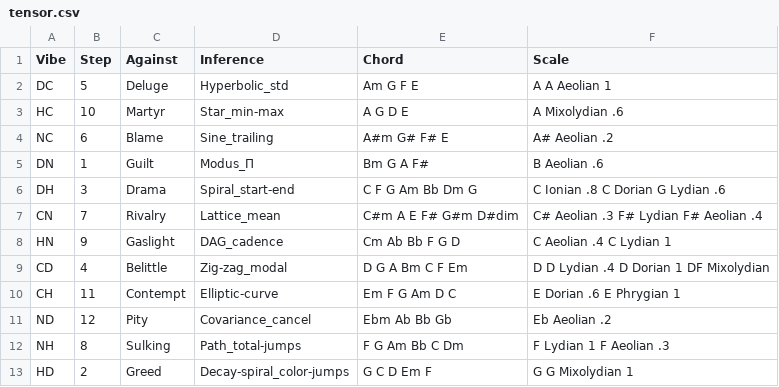
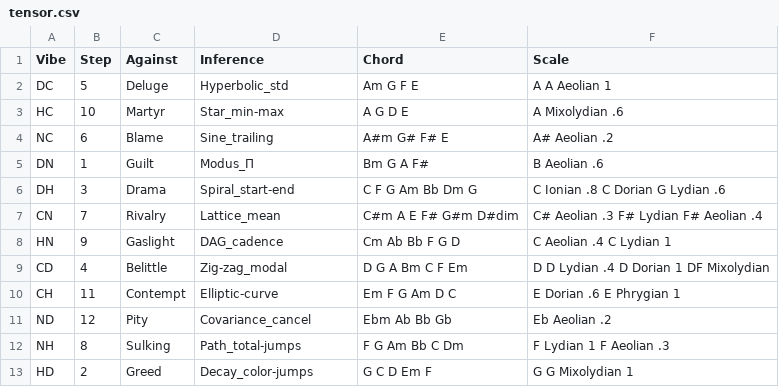
Before and after one commit to brageon/score, a CSV file: tensor.csv, drawn as a sheet.

Commit message:
Update tensor.csv

```diff
--- a/tensor.csv
+++ b/tensor.csv
@@ -12,2 +12,2 @@ ND,12,Pity,Covariance_cancel,Ebm Ab Bb Gb,Eb Aeolian .2
 NH,8,Sulking,Path_total-jumps,F G Am Bb C Dm,F Lydian 1 F Aeolian .3
-HD,2,Greed,Decay-spiral_color-jumps,G C D Em F,G G Mixolydian 1
+HD,2,Greed,Decay_color-jumps,G C D Em F,G G Mixolydian 1
```
